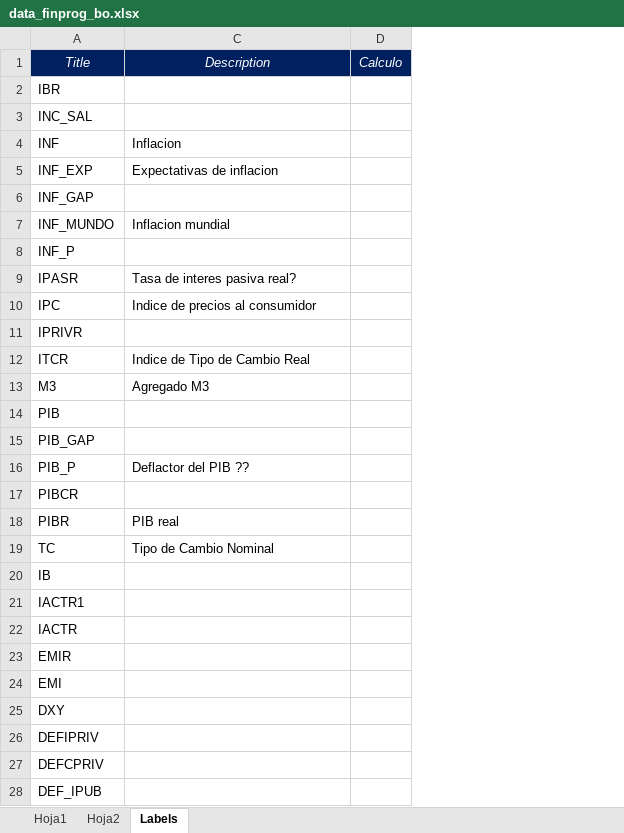
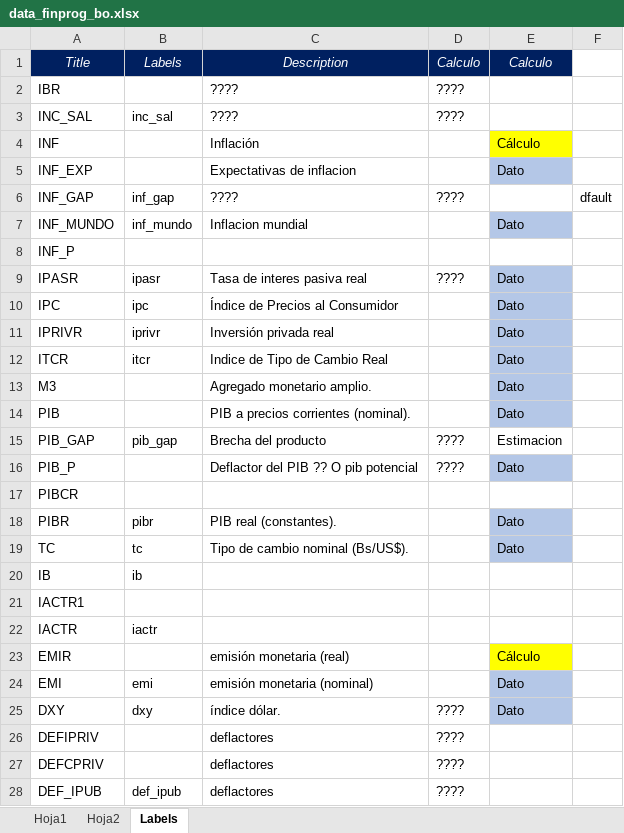
Before and after one commit to pcesar-ramosh/Financial_Programming_BO, an Excel workbook: Eviews/data_finprog_bo.xlsx, sheet Labels, drawn as a sheet; only a part is shown; values as stored, in another font and other column widths than the file's, no borders; removed rows and columns are numbered as before the commit, all else as after; the diff covers the shown part only; the diff names each change by its address in the sheet, - before the commit and + after, or states it on an @@ line.

```diff
--- a/Eviews/data_finprog_bo.xlsx (sheet Labels)
+++ b/Eviews/data_finprog_bo.xlsx (sheet Labels)
@@ column B (Labels) unhidden, rows 3-28: inc_sal |  |  | inf_gap | inf_mundo |  | ipasr | ipc | iprivr | itcr |  |  | pib_gap |  |  | pibr | tc | ib |  | iactr |  | emi | dxy |  |  | def_ipub @@
-column D (Calculo), empty
+column D (Calculo), rows 2-28: ???? | ???? |  |  | ???? |  |  | ???? |  |  |  |  |  | ???? | ???? |  |  |  |  |  |  |  |  | ???? | ???? | ???? | ????
+column E (Calculo), rows 4-25: Cálculo | Dato |  | Dato |  | Dato | Dato | Dato | Dato | Dato | Dato | Estimacion | Dato |  | Dato | Dato |  |  |  | Cálculo | Dato | Dato
+column F, row 6: dfault
-C2:C3 (Description): (empty)
+C2:C3 (Description): ????
-C4 (Description): Inflacion
+C4 (Description): Inflación
-C6 (Description): (empty)
+C6 (Description): ????
-C9 (Description): Tasa de interes pasiva real?
+C9 (Description): Tasa de interes pasiva real
-C10 (Description): Indice de precios al consumidor
+C10 (Description): Índice de Precios al Consumidor
-C11 (Description): (empty)
+C11 (Description): Inversión privada real
-C13 (Description): Agregado M3
+C13 (Description): Agregado monetario amplio.
-C14 (Description): (empty)
+C14 (Description): PIB a precios corrientes (nominal).
-C15 (Description): (empty)
+C15 (Description): Brecha del producto
-C16 (Description): Deflactor del PIB ??
+C16 (Description): Deflactor del PIB ?? O pib potencial
-C18 (Description): PIB real
+C18 (Description): PIB real (constantes).
-C19 (Description): Tipo de Cambio Nominal
+C19 (Description): Tipo de cambio nominal (Bs/US$).
-C23 (Description): (empty)
+C23 (Description): emisión monetaria (real)
-C24 (Description): (empty)
+C24 (Description): emisión monetaria (nominal)
-C25 (Description): (empty)
+C25 (Description): índice dólar.
-C26:C28 (Description): (empty)
+C26:C28 (Description): deflactores
```
Also changed, not shown: 3 edited cells elsewhere in this sheet, sheet Hoja2, Eviews/PBI_update New Base.xlsx, 34 other files.
